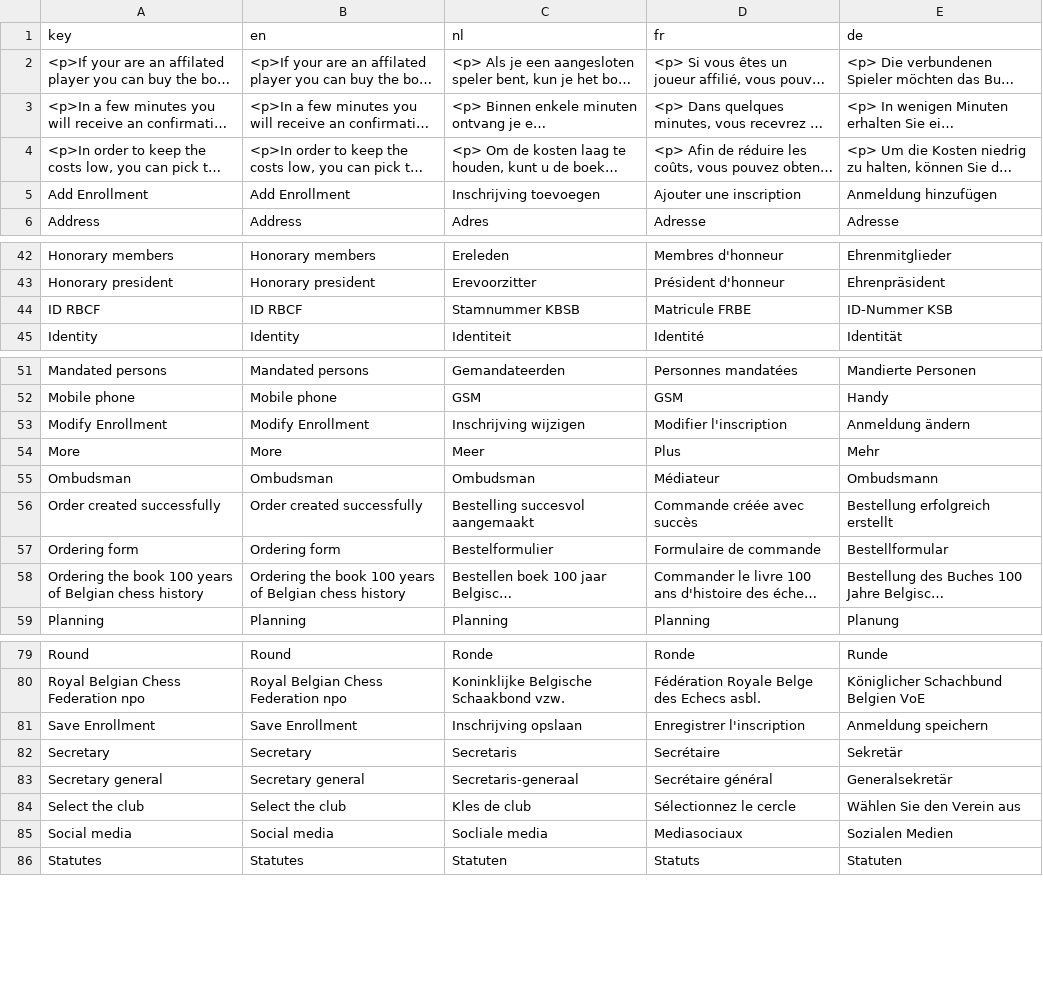
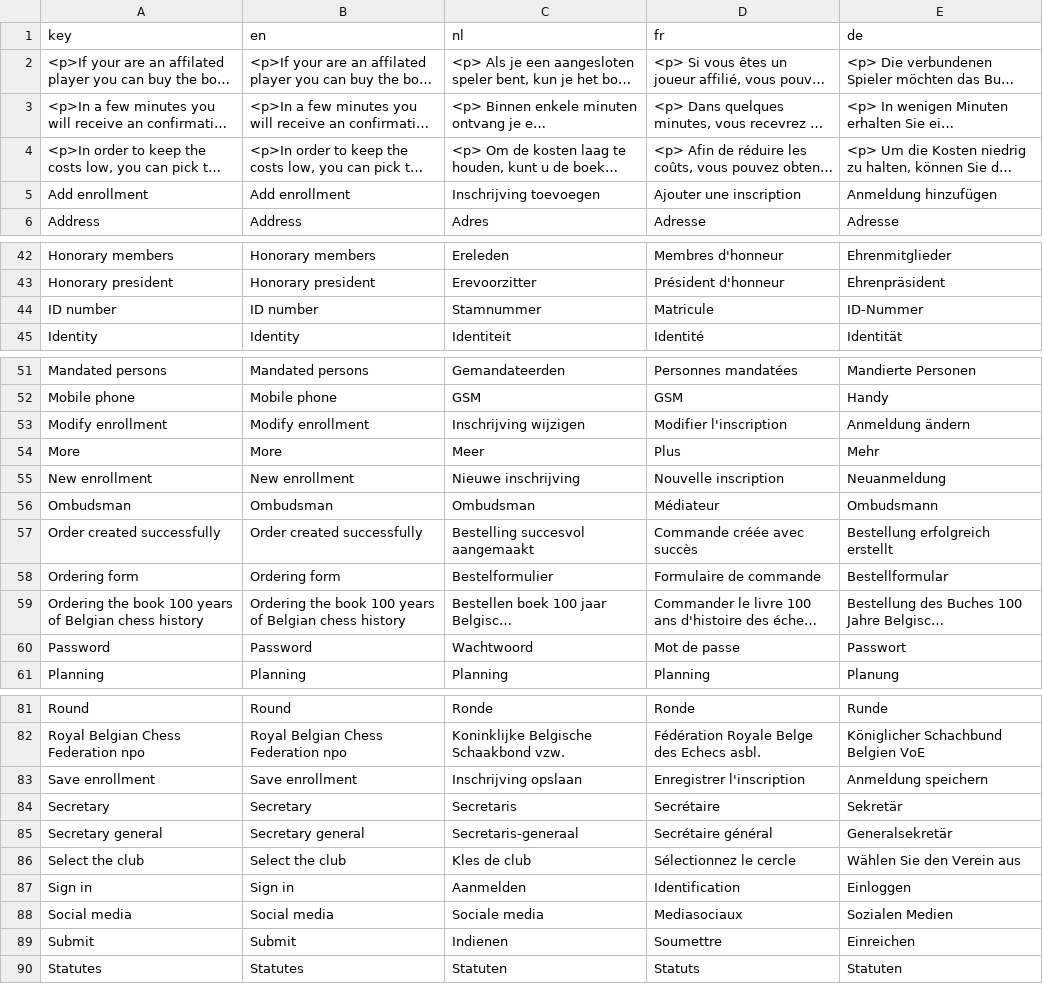
Before and after one commit to FRBE-KBSB-KSB/kbsb, a CSV file: share/data/translations - kbsb.csv, drawn as a sheet; only a part is shown, gaps mark what is left out; long unchanged cells end in …; removed rows and columns are numbered as before the commit, all else as after; the diff names each change by its address in the sheet, - before the commit and + after, or states it on an @@ line.

Commit message:
updates enrollment

```diff
--- a/share/data/translations - kbsb.csv
+++ b/share/data/translations - kbsb.csv
-A5 (key): Add Enrollment
+A5 (key): Add enrollment
-B5 (en): Add Enrollment
+B5 (en): Add enrollment
-row 44: ID RBCF | ID RBCF | Stamnummer KBSB | Matricule FRBE | ID-Nummer KSB
+row 44: ID number | ID number | Stamnummer | Matricule | ID-Nummer
-A53 (key): Modify Enrollment
+A53 (key): Modify enrollment
-B53 (en): Modify Enrollment
+B53 (en): Modify enrollment
+row 55: New enrollment | New enrollment | Nieuwe inschrijving | Nouvelle inscription | Neuanmeldung
+row 60: Password | Password | Wachtwoord | Mot de passe | Passwort
-A83 (key): Save Enrollment
+A83 (key): Save enrollment
-B83 (en): Save Enrollment
+B83 (en): Save enrollment
+row 87: Sign in | Sign in | Aanmelden | Identification | Einloggen
-C88 (nl): Socliale media
+C88 (nl): Sociale media
+row 89: Submit | Submit | Indienen | Soumettre | Einreichen
```
Also changed, not shown: 9 other files.
